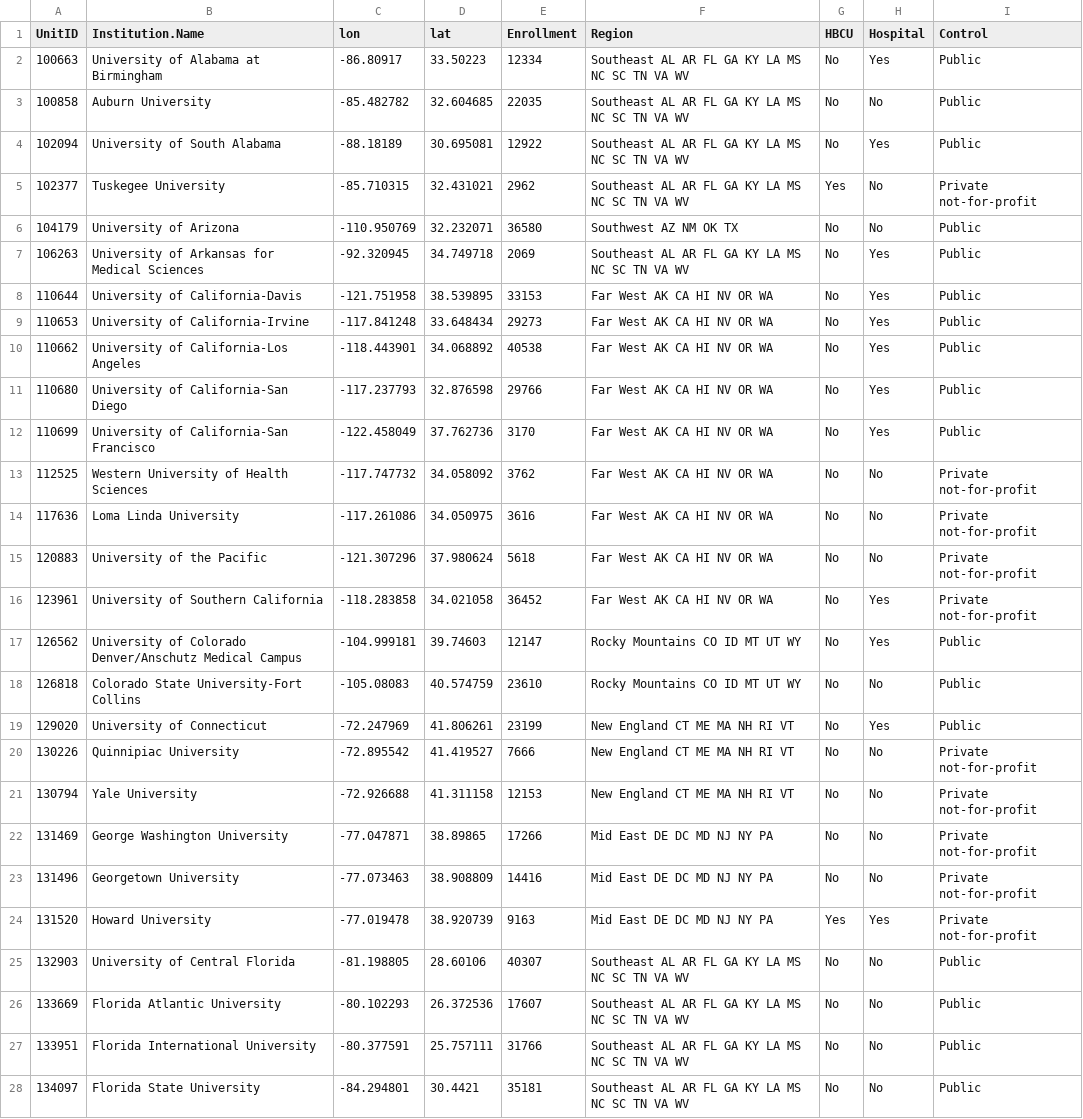
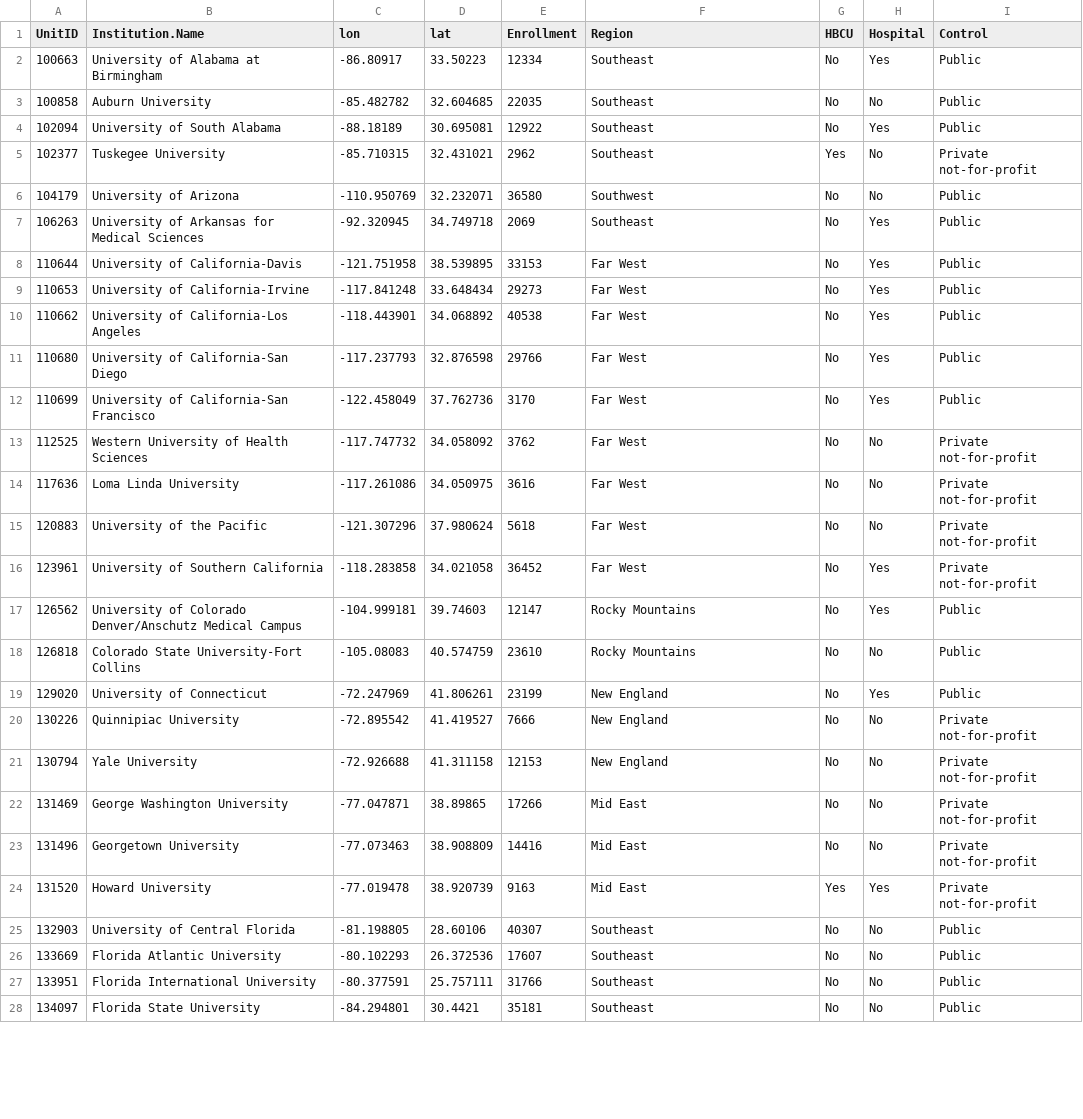
Before and after one commit to rjake/TravellingSalesPerson, a CSV file: Medschools.csv, drawn as a sheet; only a part is shown; the diff covers the shown part only; the diff names each change by its address in the sheet, - before the commit and + after, or states it on an @@ line.

Commit message:
Add files via upload

```diff
--- a/Medschools.csv
+++ b/Medschools.csv
-F2:F5 (Region): Southeast AL AR FL GA KY LA MS NC SC TN VA WV
+F2:F5 (Region): Southeast
-F6 (Region): Southwest AZ NM OK TX
+F6 (Region): Southwest
-F7 (Region): Southeast AL AR FL GA KY LA MS NC SC TN VA WV
+F7 (Region): Southeast
-F8:F16 (Region): Far West AK CA HI NV OR WA
+F8:F16 (Region): Far West
-F17:F18 (Region): Rocky Mountains CO ID MT UT WY
+F17:F18 (Region): Rocky Mountains
-F19:F21 (Region): New England CT ME MA NH RI VT
+F19:F21 (Region): New England
-F22:F24 (Region): Mid East DE DC MD NJ NY PA
+F22:F24 (Region): Mid East
-F25:F28 (Region): Southeast AL AR FL GA KY LA MS NC SC TN VA WV
+F25:F28 (Region): Southeast
```
Also changed, not shown: 136 edited cells elsewhere in this file.
